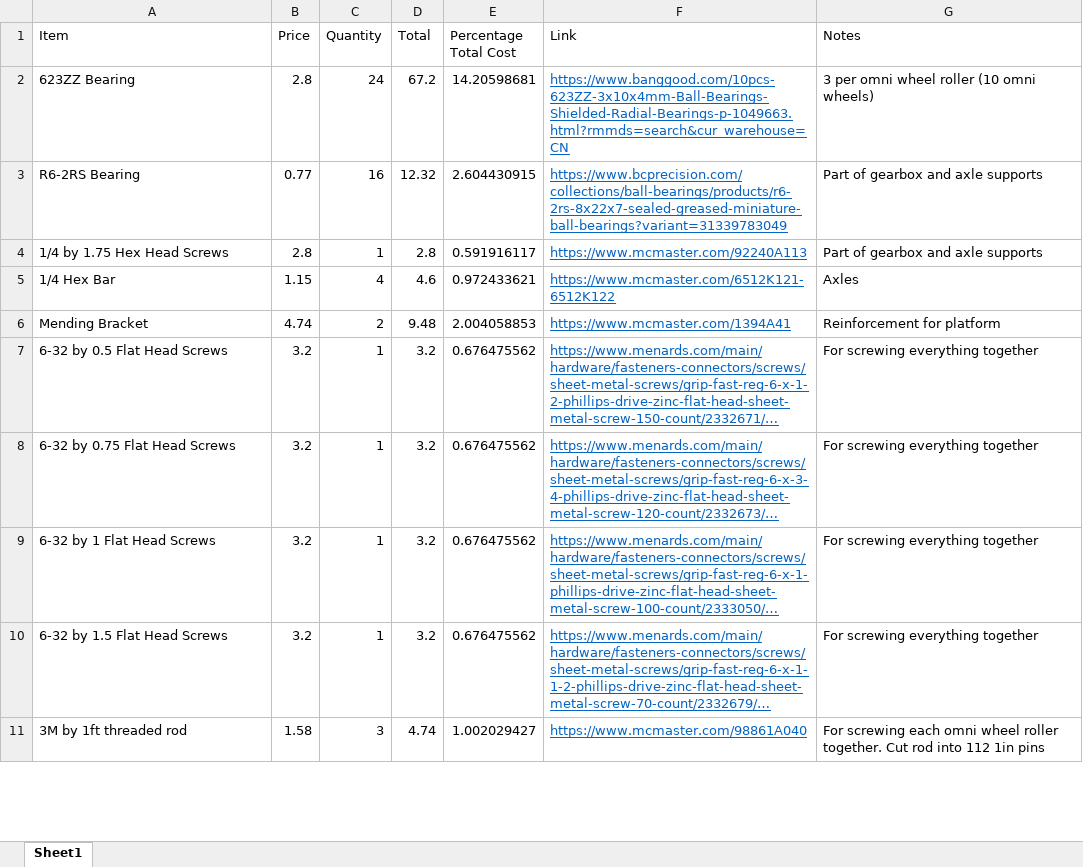
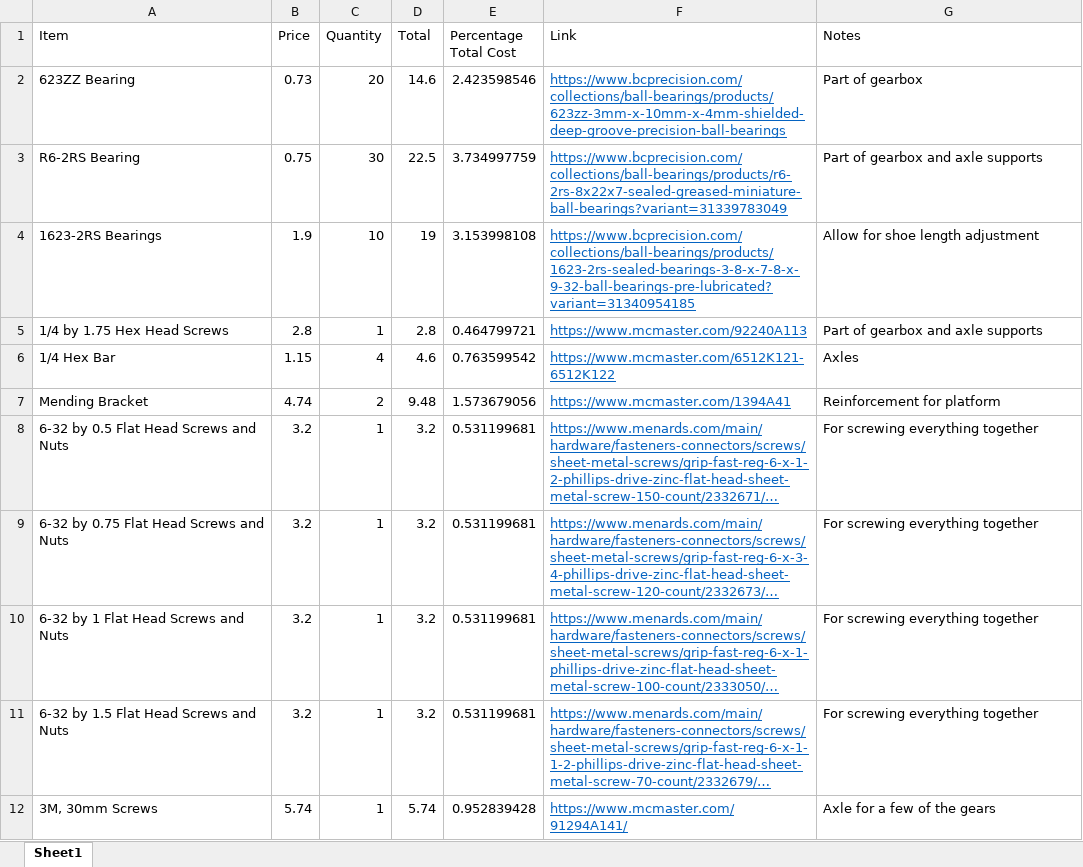
Before and after one commit to finallyfunctional/vr-shoes-3d-models, an Excel workbook: BOM-PoweredWalking.xlsx, sheet Sheet1, drawn as a sheet; only a part is shown; long unchanged cells end in …; values as stored, in another font and other column widths than the file's, no borders; removed rows and columns are numbered as before the commit, all else as after; the diff covers the shown part only; the diff names each change by its address in the sheet, - before the commit and + after, or states it on an @@ line.

```diff
--- a/BOM-PoweredWalking.xlsx (sheet Sheet1)
+++ b/BOM-PoweredWalking.xlsx (sheet Sheet1)
-B2 (Price): 2.8
+B2 (Price): 0.73
-C2 (Quantity): 24
+C2 (Quantity): 20
-D2 (Total): 67.2
+D2 (Total): 14.6
-E2 (Percentage Total Cost): 14.20598681
+E2 (Percentage Total Cost): 2.423598546
-F2 (Link): https://www.banggood.com/10pcs-623ZZ-3x10x4mm-Ball-Bearings-Shielded-Radial-Bearings-p-1049663.html?rmmds=search&cur_warehouse=CN
+F2 (Link): https://www.bcprecision.com/collections/ball-bearings/products/623zz-3mm-x-10mm-x-4mm-shielded-deep-groove-precision-ball-bearings
-G2 (Notes): 3 per omni wheel roller (10 omni wheels)
+G2 (Notes): Part of gearbox
-B3 (Price): 0.77
+B3 (Price): 0.75
-C3 (Quantity): 16
+C3 (Quantity): 30
-D3 (Total): 12.32
+D3 (Total): 22.5
-E3 (Percentage Total Cost): 2.604430915
+E3 (Percentage Total Cost): 3.734997759
+row 4: 1623-2RS Bearings | 1.9 | 10 | 19 | 3.153998108 | https://www.bcprecision.com/collections/ball-bearings/products/1623-2rs-sealed-bearings-3-8-x-7-8-x-9-32-ball-bearings-pre-lubricated?variant=31340954185 | Allow for shoe length adjustment
-E5 (Percentage Total Cost): 0.591916117
+E5 (Percentage Total Cost): 0.464799721
-E6 (Percentage Total Cost): 0.972433621
+E6 (Percentage Total Cost): 0.763599542
-E7 (Percentage Total Cost): 2.004058853
+E7 (Percentage Total Cost): 1.573679056
-A8 (Item): 6-32 by 0.5 Flat Head Screws
+A8 (Item): 6-32 by 0.5 Flat Head Screws and Nuts
-E8:E11 (Percentage Total Cost): 0.676475562
+E8:E11 (Percentage Total Cost): 0.531199681
-A9 (Item): 6-32 by 0.75 Flat Head Screws
+A9 (Item): 6-32 by 0.75 Flat Head Screws and Nuts
-A10 (Item): 6-32 by 1 Flat Head Screws
+A10 (Item): 6-32 by 1 Flat Head Screws and Nuts
-A11 (Item): 6-32 by 1.5 Flat Head Screws
+A11 (Item): 6-32 by 1.5 Flat Head Screws and Nuts
-row 11: 3M by 1ft threaded rod | 1.58 | 3 | 4.74 | 1.002029427 | https://www.mcmaster.com/98861A040 | For screwing each omni wheel roller together. Cut rod into 112 1in pins
+row 12: 3M, 30mm Screws | 5.74 | 1 | 5.74 | 0.952839428 | https://www.mcmaster.com/91294A141/ | Axle for a few of the gears
```
Also changed, not shown: 2 added rows, 4 removed rows and 11 edited cells elsewhere in this sheet, formulas that keep their value, BOM-OnlyPoweredBraking.xlsx, BOM-Prototype.xlsx.
